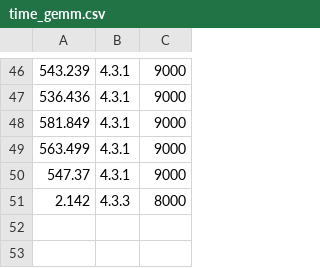
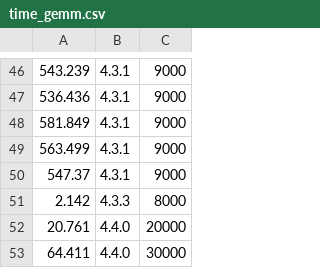
Before and after one commit to stsds/RCOMPSs, a CSV file: examples/GEMM_comparison_between_versions/time_gemm.csv, drawn as a sheet; only a part is shown, gaps mark what is left out.

Commit message:
Serialization comparison

```diff
--- a/examples/GEMM_comparison_between_versions/time_gemm.csv
+++ b/examples/GEMM_comparison_between_versions/time_gemm.csv
@@ -51 +51,3 @@
 2.142,"4.3.3",8000
+20.761,"4.4.0",20000
+64.411,"4.4.0",30000
```
Also changed, not shown: 15 other files.
